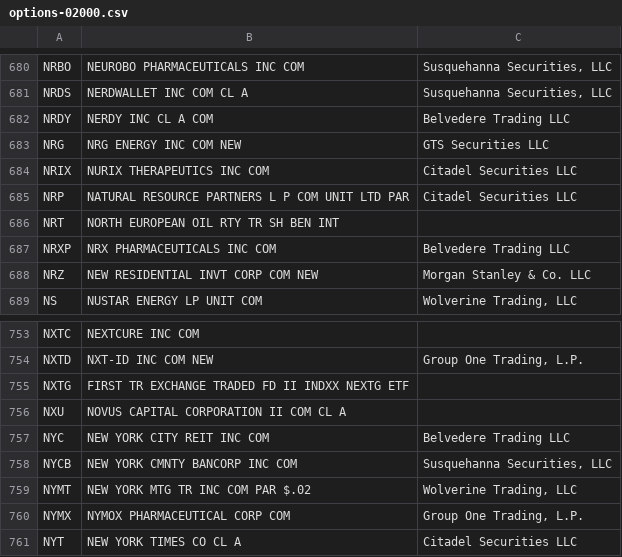
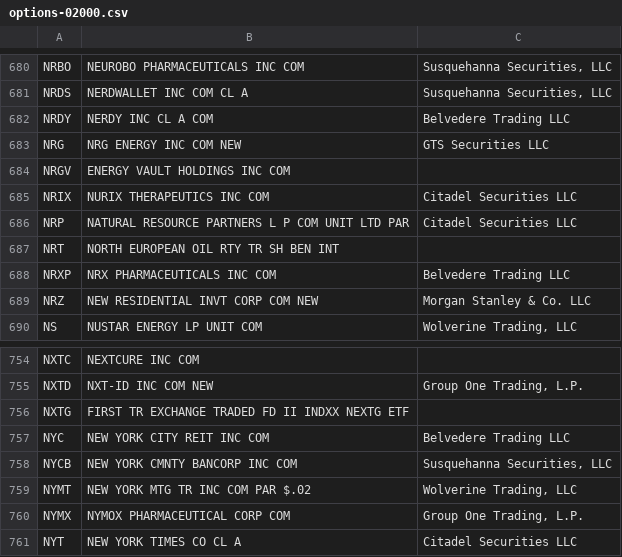
Before and after one commit to haoenhui/usa-optionable-stocks, a CSV file: options-02000.csv, drawn as a sheet; only a part is shown, gaps mark what is left out.

```diff
--- a/options-02000.csv
+++ b/options-02000.csv
@@ -683,2 +683,3 @@ NRDY,NERDY INC CL A COM,Belvedere Trading LLC
 NRG,NRG ENERGY INC COM NEW,GTS Securities LLC
+NRGV,ENERGY VAULT HOLDINGS INC COM,
 NRIX,NURIX THERAPEUTICS INC COM,Citadel Securities LLC
@@ -755,3 +756,2 @@ NXTD,NXT-ID INC COM NEW,"Group One Trading, L.P."
 NXTG,FIRST TR EXCHANGE TRADED FD II INDXX NEXTG ETF,
-NXU,NOVUS CAPITAL CORPORATION II COM CL A,
 NYC,NEW YORK CITY REIT INC COM,Belvedere Trading LLC
```
Also changed, not shown: options-00000.csv, weekly-options-00000.csv.
